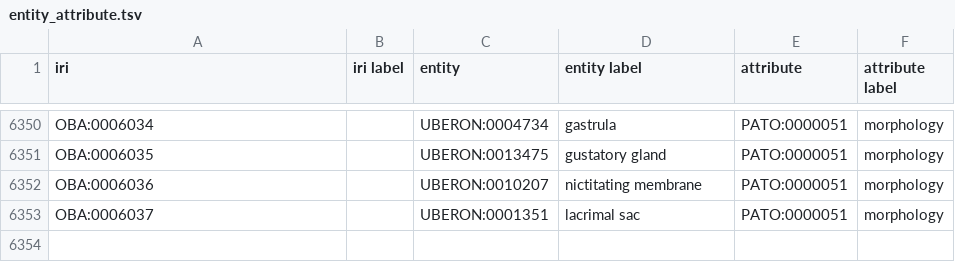
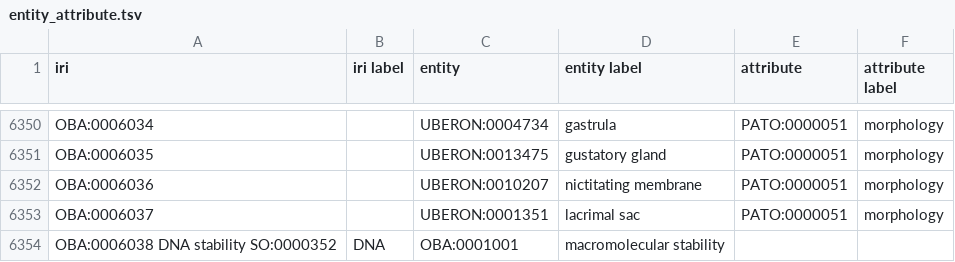
Before and after one commit to obophenotype/bio-attribute-ontology, a TSV file: src/ontology/modules/entity_attribute.tsv, drawn as a sheet; only a part is shown, gaps mark what is left out; the diff names each change by its address in the sheet, - before the commit and + after, or states it on an @@ line.

Commit message:
Update entity_attribute.tsv

```diff
--- a/src/ontology/modules/entity_attribute.tsv
+++ b/src/ontology/modules/entity_attribute.tsv
+row 6354: OBA:0006038 DNA stability SO:0000352 | DNA | OBA:0001001 | macromolecular stability
```
